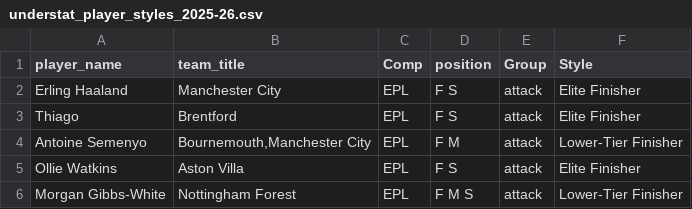
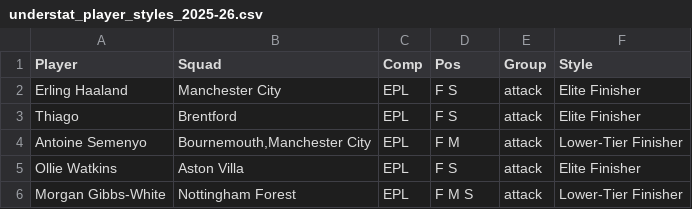
Before and after one commit to subhrajittt/player-tracker, a CSV file: data/processed/understat_player_styles_2025-26.csv, drawn as a sheet; only a part is shown.

Commit message:
understat live stats

```diff
--- a/data/processed/understat_player_styles_2025-26.csv
+++ b/data/processed/understat_player_styles_2025-26.csv
@@ -1,2 +1,2 @@
-player_name,team_title,Comp,position,Group,Style
+Player,Squad,Comp,Pos,Group,Style
 Erling Haaland,Manchester City,EPL,F S,attack,Elite Finisher
```
Also changed, not shown: 5 other files.
